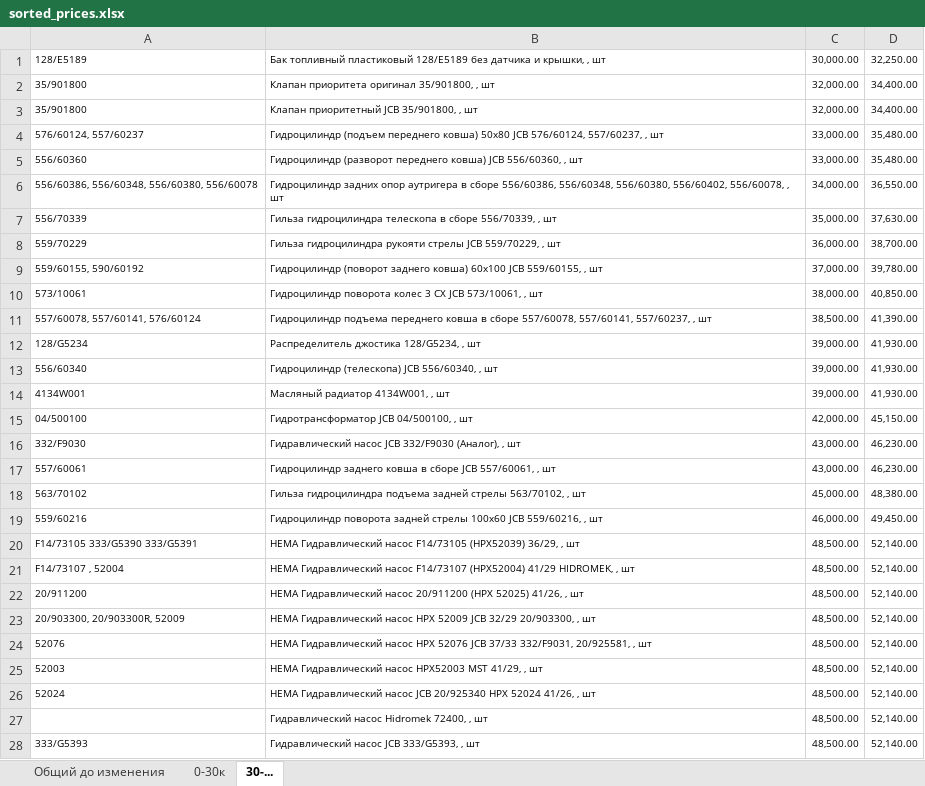
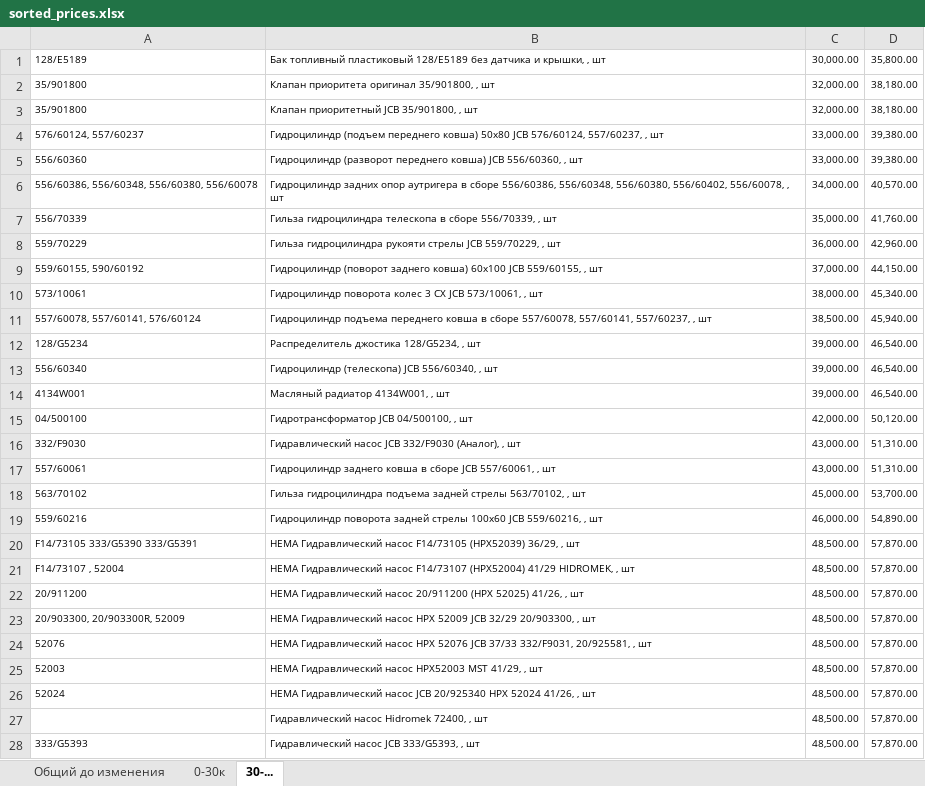
Before and after one commit to teramil/jcbeuro, an Excel workbook: sorted_prices.xlsx, sheet 30-..., drawn as a sheet; only a part is shown; values as stored, in another font and other column widths than the file's, no borders; the diff covers the shown part only; the diff names each change by its address in the sheet, - before the commit and + after, or states it on an @@ line.

```diff
--- a/sorted_prices.xlsx (sheet 30-...)
+++ b/sorted_prices.xlsx (sheet 30-...)
-D1: 32,250.00
+D1: 35,800.00
-D2:D3: 34,400.00
+D2:D3: 38,180.00
-D4:D5: 35,480.00
+D4:D5: 39,380.00
-D6: 36,550.00
+D6: 40,570.00
-D7: 37,630.00
+D7: 41,760.00
-D8: 38,700.00
+D8: 42,960.00
-D9: 39,780.00
+D9: 44,150.00
-D10: 40,850.00
+D10: 45,340.00
-D11: 41,390.00
+D11: 45,940.00
-D12:D14: 41,930.00
+D12:D14: 46,540.00
-D15: 45,150.00
+D15: 50,120.00
-D16:D17: 46,230.00
+D16:D17: 51,310.00
-D18: 48,380.00
+D18: 53,700.00
-D19: 49,450.00
+D19: 54,890.00
-D20:D28: 52,140.00
+D20:D28: 57,870.00
```
Also changed, not shown: 39 edited cells elsewhere in this sheet, sheet 0-30к, 4 other files.
